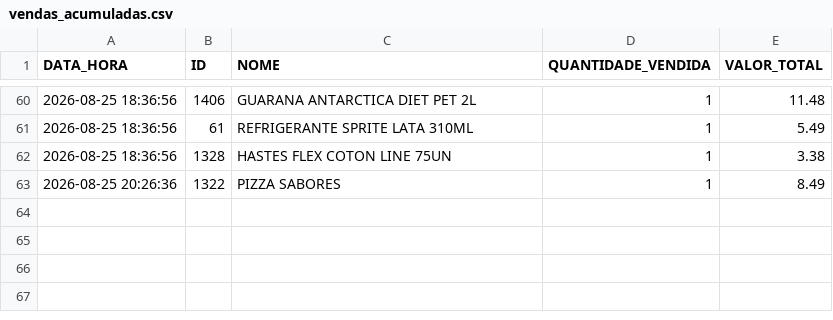
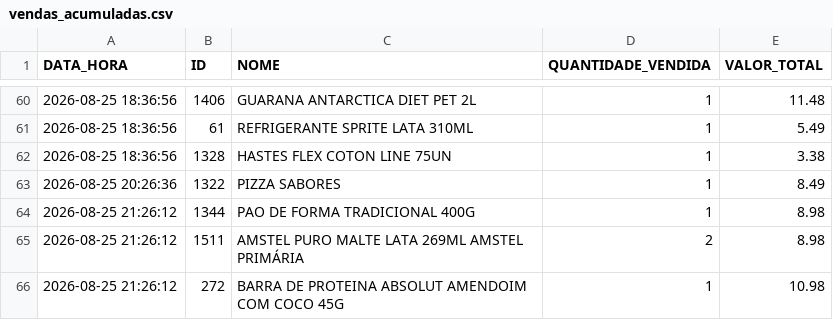
Before and after one commit to HugoSMonteiro/PesquisaMercado, a CSV file: vendas_acumuladas.csv, drawn as a sheet; only a part is shown, gaps mark what is left out; the diff names each change by its address in the sheet, - before the commit and + after, or states it on an @@ line.

```diff
--- a/vendas_acumuladas.csv
+++ b/vendas_acumuladas.csv
+row 64: 2026-08-25 21:26:12 | 1344 | PAO DE FORMA TRADICIONAL 400G | 1 | 8.98
+row 65: 2026-08-25 21:26:12 | 1511 | AMSTEL PURO MALTE LATA 269ML AMSTEL PRIMÁRIA | 2 | 8.98
+row 66: 2026-08-25 21:26:12 | 272 | BARRA DE PROTEINA ABSOLUT AMENDOIM COM COCO 45G | 1 | 10.98
```
Also changed, not shown: catalogo_geral.csv, catalogo_por_categoria.csv, 2 other files.
